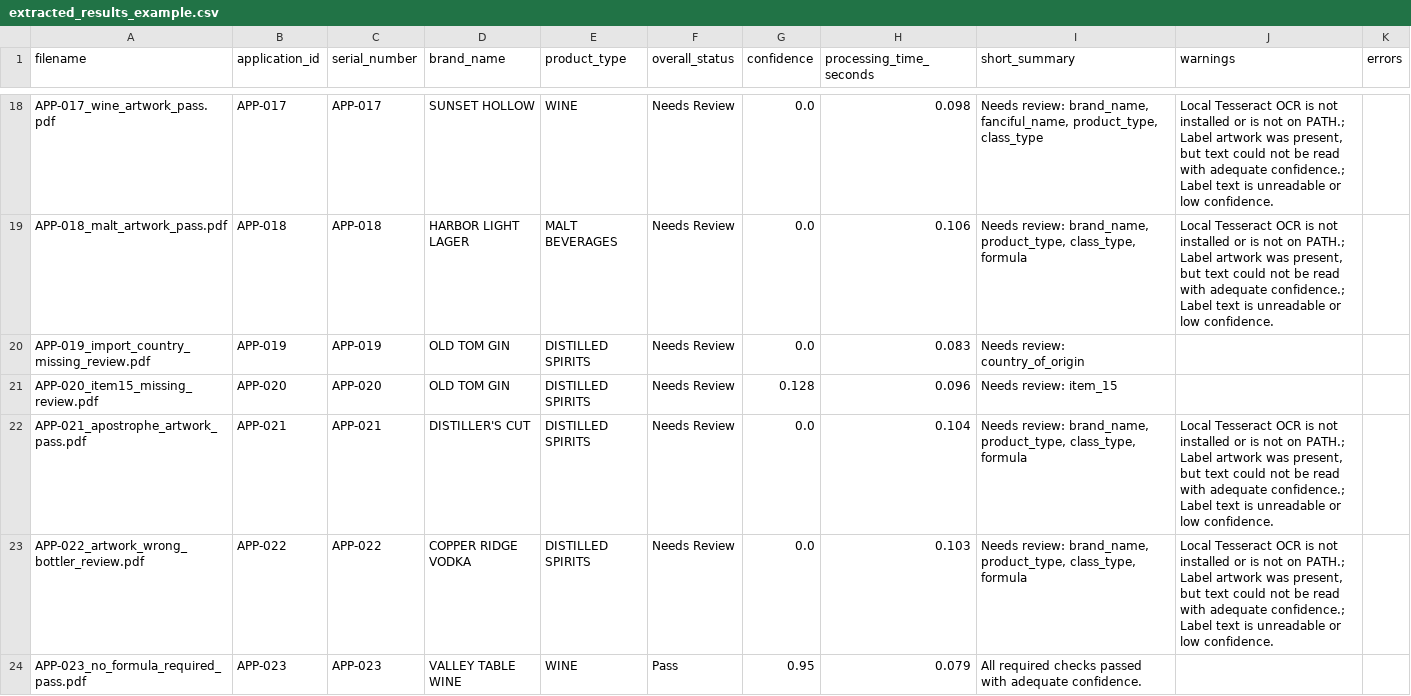
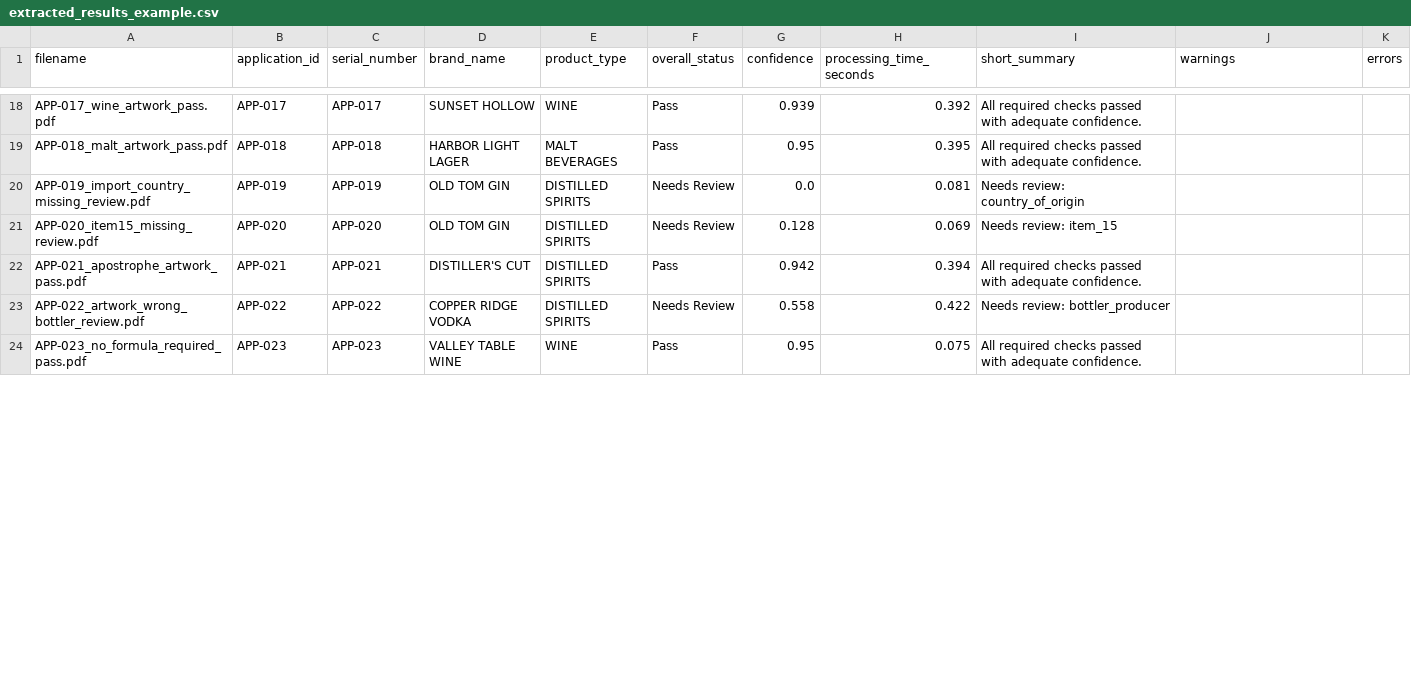
Before and after one commit to binarystyles/alcohol-label-verifier, a CSV file: samples/extracted_results_example.csv, drawn as a sheet; only a part is shown, gaps mark what is left out; the diff covers the shown part only; the diff names each change by its address in the sheet, - before the commit and + after, or states it on an @@ line.

```diff
--- a/samples/extracted_results_example.csv
+++ b/samples/extracted_results_example.csv
-F18:F19 (overall_status): Needs Review
+F18:F19 (overall_status): Pass
-G18 (confidence): 0.0
+G18 (confidence): 0.939
-H18 (processing_time_seconds): 0.098
+H18 (processing_time_seconds): 0.392
-I18 (short_summary): Needs review: brand_name, fanciful_name, product_type, class_type
+I18 (short_summary): All required checks passed with adequate confidence.
-J18:J19 (warnings): Local Tesseract OCR is not installed or is not on PATH.; Label artwork was present, but text could not be read with adequate confidence.; Label text is unreadable or low confidence.
+J18:J19 (warnings): (empty)
-G19 (confidence): 0.0
+G19 (confidence): 0.95
-H19 (processing_time_seconds): 0.106
+H19 (processing_time_seconds): 0.395
-I19 (short_summary): Needs review: brand_name, product_type, class_type, formula
+I19 (short_summary): All required checks passed with adequate confidence.
-H20 (processing_time_seconds): 0.083
+H20 (processing_time_seconds): 0.081
-H21 (processing_time_seconds): 0.096
+H21 (processing_time_seconds): 0.069
-F22 (overall_status): Needs Review
+F22 (overall_status): Pass
-G22 (confidence): 0.0
+G22 (confidence): 0.942
-H22 (processing_time_seconds): 0.104
+H22 (processing_time_seconds): 0.394
-I22 (short_summary): Needs review: brand_name, product_type, class_type, formula
+I22 (short_summary): All required checks passed with adequate confidence.
-J22:J23 (warnings): Local Tesseract OCR is not installed or is not on PATH.; Label artwork was present, but text could not be read with adequate confidence.; Label text is unreadable or low confidence.
+J22:J23 (warnings): (empty)
-G23 (confidence): 0.0
+G23 (confidence): 0.558
-H23 (processing_time_seconds): 0.103
+H23 (processing_time_seconds): 0.422
-I23 (short_summary): Needs review: brand_name, product_type, class_type, formula
+I23 (short_summary): Needs review: bottler_producer
-H24 (processing_time_seconds): 0.079
+H24 (processing_time_seconds): 0.075
```
Also changed, not shown: 1 added row and 129 edited cells elsewhere in this file, 9 other files.
